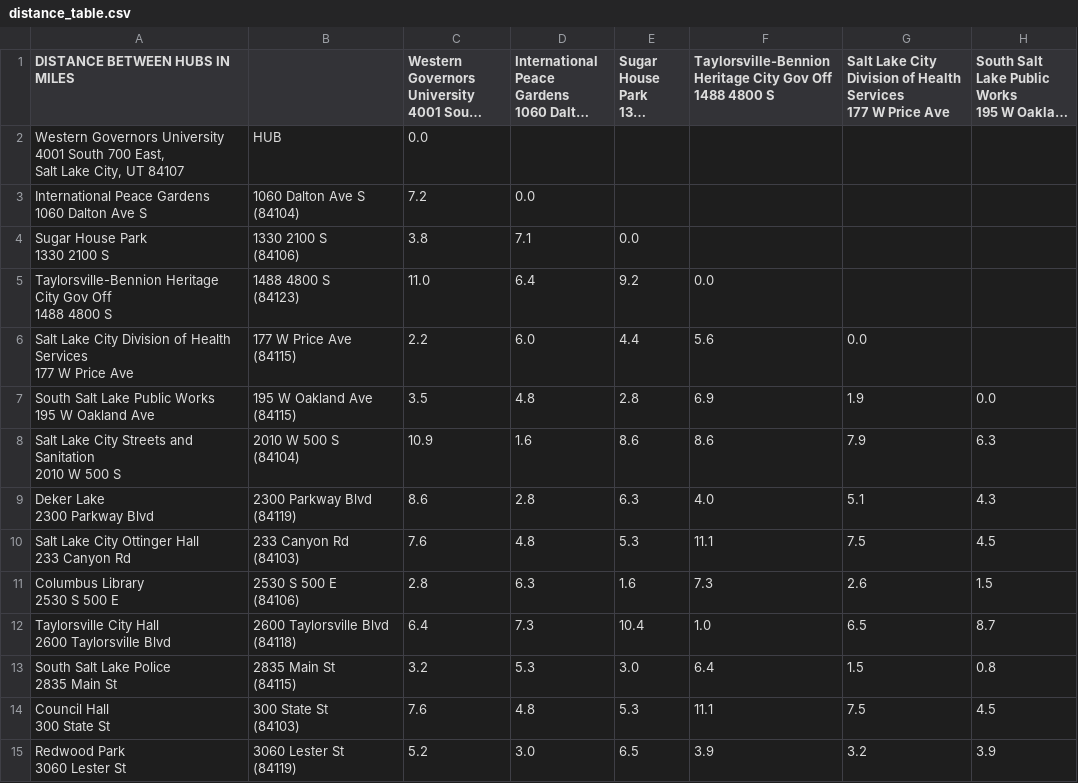
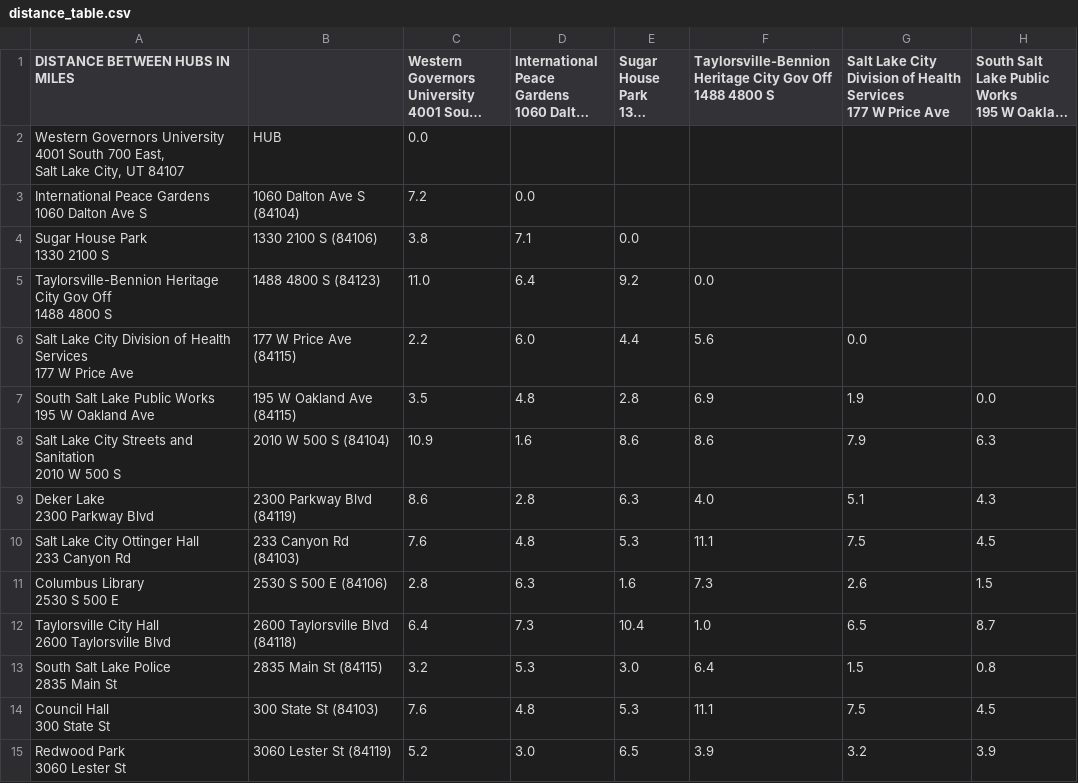
Before and after one commit to arusnac/Logistics-Using-a-Greedy-Algorithm, a CSV file: distance_table.csv, drawn as a sheet; only a part is shown; long unchanged cells end in …; ↵ is a line break in a cell; the diff covers the shown part only; the diff names each change by its address in the sheet, - before the commit and + after, or states it on an @@ line.

```diff
--- a/distance_table.csv
+++ b/distance_table.csv
-B3: 1060 Dalton Ave S ↵ (84104)
+B3: 1060 Dalton Ave S (84104)
-B4: 1330 2100 S ↵ (84106)
+B4: 1330 2100 S (84106)
-B5: 1488 4800 S ↵ (84123)
+B5: 1488 4800 S (84123)
-B6: 177 W Price Ave ↵ (84115)
+B6: 177 W Price Ave (84115)
-B7: 195 W Oakland Ave ↵ (84115)
+B7: 195 W Oakland Ave (84115)
-B8: 2010 W 500 S ↵ (84104)
+B8: 2010 W 500 S (84104)
-B9: 2300 Parkway Blvd ↵ (84119)
+B9: 2300 Parkway Blvd (84119)
-B10: 233 Canyon Rd ↵ (84103)
+B10: 233 Canyon Rd (84103)
-B11: 2530 S 500 E ↵ (84106)
+B11: 2530 S 500 E (84106)
-B12: 2600 Taylorsville Blvd ↵ (84118)
+B12: 2600 Taylorsville Blvd (84118)
-B13: 2835 Main St ↵ (84115)
+B13: 2835 Main St (84115)
-B14: 300 State St ↵ (84103)
+B14: 300 State St (84103)
-B15: 3060 Lester St ↵ (84119)
+B15: 3060 Lester St (84119)
```
Also changed, not shown: 13 edited cells elsewhere in this file, 6 other files.
